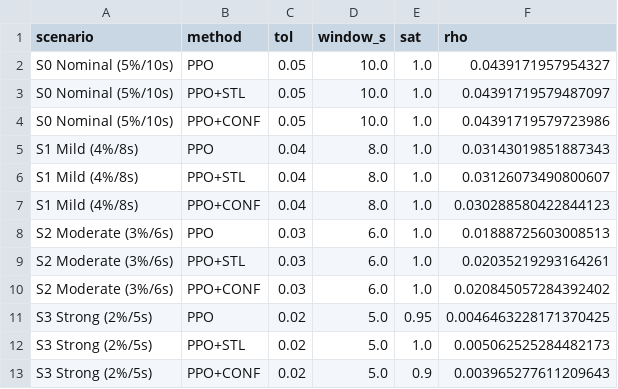
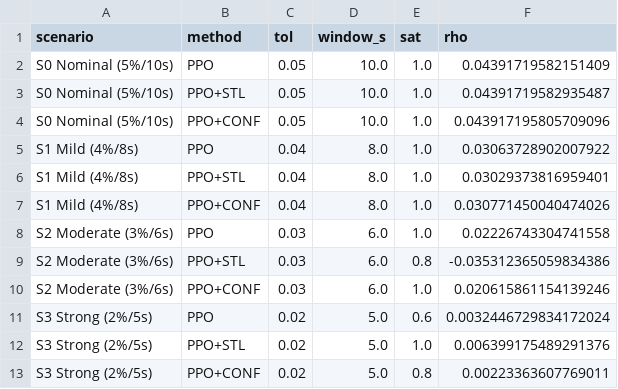
Before and after one commit to HaniRepo/RL-Controller-for-F16-Simulation, a CSV file: code/mini_suite_out/mini_suite.csv, drawn as a sheet.

```diff
--- a/code/mini_suite_out/mini_suite.csv
+++ b/code/mini_suite_out/mini_suite.csv
@@ -1,13 +1,13 @@
 scenario,method,tol,window_s,sat,rho
-S0 Nominal (5%/10s),PPO,0.05,10.0,1.0,0.0439171957954327
-S0 Nominal (5%/10s),PPO+STL,0.05,10.0,1.0,0.04391719579487097
-S0 Nominal (5%/10s),PPO+CONF,0.05,10.0,1.0,0.04391719579723986
-S1 Mild (4%/8s),PPO,0.04,8.0,1.0,0.03143019851887343
-S1 Mild (4%/8s),PPO+STL,0.04,8.0,1.0,0.03126073490800607
-S1 Mild (4%/8s),PPO+CONF,0.04,8.0,1.0,0.030288580422844123
-S2 Moderate (3%/6s),PPO,0.03,6.0,1.0,0.01888725603008513
-S2 Moderate (3%/6s),PPO+STL,0.03,6.0,1.0,0.02035219293164261
-S2 Moderate (3%/6s),PPO+CONF,0.03,6.0,1.0,0.020845057284392402
-S3 Strong (2%/5s),PPO,0.02,5.0,0.95,0.0046463228171370425
-S3 Strong (2%/5s),PPO+STL,0.02,5.0,1.0,0.005062525284482173
-S3 Strong (2%/5s),PPO+CONF,0.02,5.0,0.9,0.003965277611209643
+S0 Nominal (5%/10s),PPO,0.05,10.0,1.0,0.04391719582151409
+S0 Nominal (5%/10s),PPO+STL,0.05,10.0,1.0,0.04391719582935487
+S0 Nominal (5%/10s),PPO+CONF,0.05,10.0,1.0,0.043917195805709096
+S1 Mild (4%/8s),PPO,0.04,8.0,1.0,0.03063728902007922
+S1 Mild (4%/8s),PPO+STL,0.04,8.0,1.0,0.03029373816959401
+S1 Mild (4%/8s),PPO+CONF,0.04,8.0,1.0,0.030771450040474026
+S2 Moderate (3%/6s),PPO,0.03,6.0,1.0,0.02226743304741558
+S2 Moderate (3%/6s),PPO+STL,0.03,6.0,0.8,-0.035312365059834386
+S2 Moderate (3%/6s),PPO+CONF,0.03,6.0,1.0,0.020615861154139246
+S3 Strong (2%/5s),PPO,0.02,5.0,0.6,0.0032446729834172024
+S3 Strong (2%/5s),PPO+STL,0.02,5.0,1.0,0.006399175489291376
+S3 Strong (2%/5s),PPO+CONF,0.02,5.0,0.8,0.00223363607769011
```
Also changed, not shown: 20 other files.
